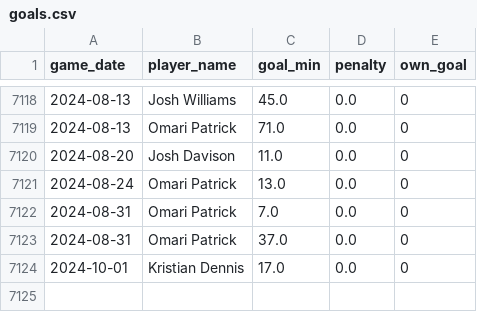
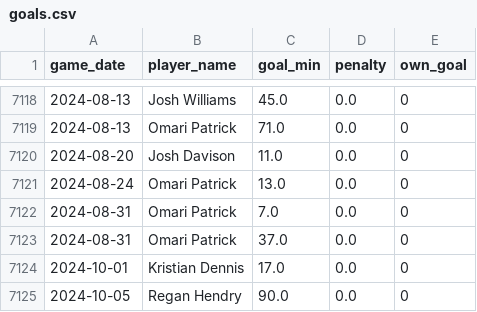
Before and after one commit to petebrown/data-updater, a CSV file: data/goals.csv, drawn as a sheet; only a part is shown, gaps mark what is left out.

```diff
--- a/data/goals.csv
+++ b/data/goals.csv
@@ -7124 +7124,2 @@ game_date,player_name,goal_min,penalty,own_goal
 2024-10-01,Kristian Dennis,17.0,0.0,0
+2024-10-05,Regan Hendry,90.0,0.0,0
```
Also changed, not shown: data/managers.csv, data/results.csv, 4 other files.
